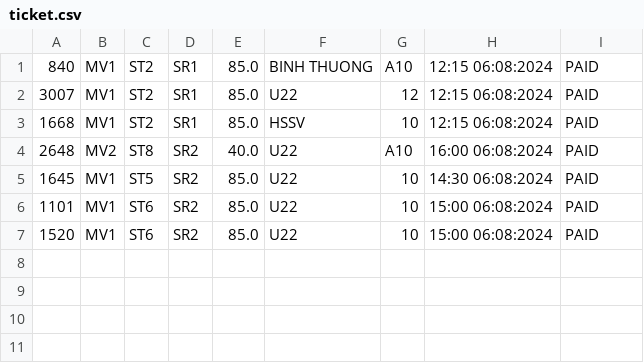
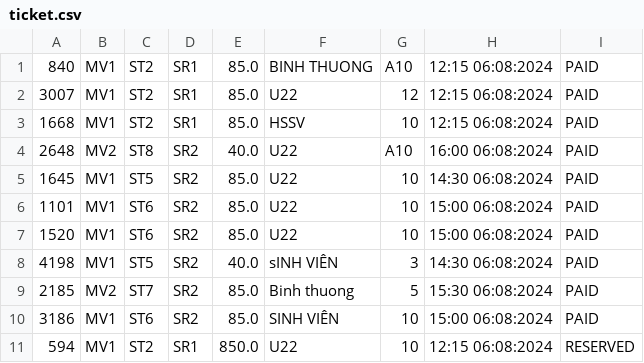
Before and after one commit to Dev-Goal/Case-Study-Module-2, a CSV file: src/data/ticket.csv, drawn as a sheet; the diff names each change by its address in the sheet, - before the commit and + after, or states it on an @@ line.

Commit message:
update TicketController & CustomerService

```diff
--- a/src/data/ticket.csv
+++ b/src/data/ticket.csv
+row 8: 4198 | MV1 | ST5 | SR2 | 40.0 | sINH VIÊN | 3 | 14:30 06:08:2024 | PAID
+row 9: 2185 | MV2 | ST7 | SR2 | 85.0 | Binh thuong | 5 | 15:30 06:08:2024 | PAID
+row 10: 3186 | MV1 | ST6 | SR2 | 85.0 | SINH VIÊN | 10 | 15:00 06:08:2024 | PAID
+row 11: 594 | MV1 | ST2 | SR1 | 850.0 | U22 | 10 | 12:15 06:08:2024 | RESERVED
```
Also changed, not shown: src/data/showtime.csv, 6 other files.
